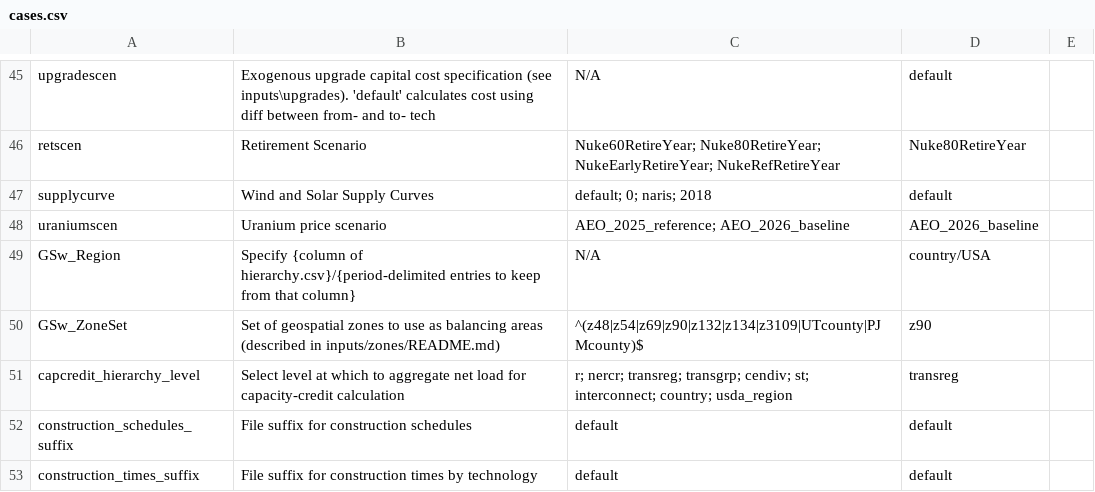
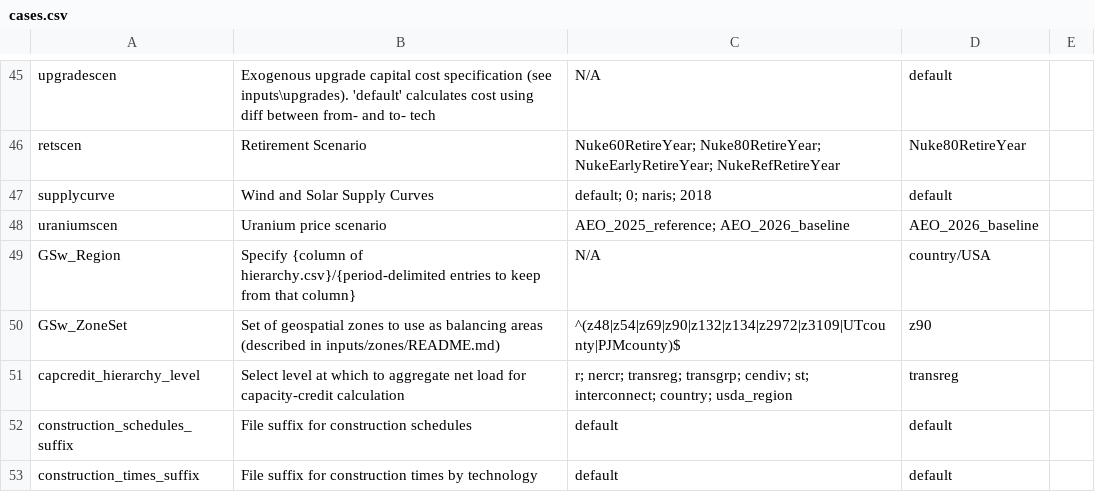
Before and after one commit to ReEDS-Model/ReEDS, a CSV file: cases.csv, drawn as a sheet; only a part is shown, gaps mark what is left out.

Commit message:
add more z2972 data

```diff
--- a/cases.csv
+++ b/cases.csv
@@ -49,3 +49,3 @@ uraniumscen,Uranium price scenario,AEO_2025_reference; AEO_2026_baseline,AEO_202
 GSw_Region,Specify {column of hierarchy.csv}/{period-delimited entries to keep from that column},N/A,country/USA,
-GSw_ZoneSet,Set of geospatial zones to use as balancing areas (described in inputs/zones/README.md),^(z48|z54|z69|z90|z132|z134|z3109|UTcounty|PJMcounty)$,z90,
+GSw_ZoneSet,Set of geospatial zones to use as balancing areas (described in inputs/zones/README.md),^(z48|z54|z69|z90|z132|z134|z2972|z3109|UTcounty|PJMcounty)$,z90,
 capcredit_hierarchy_level,Select level at which to aggregate net load for capacity-credit calculation,r; nercr; transreg; transgrp; cendiv; st; interconnect; country; usda_region,transreg,
```
Also changed, not shown: 1 other file.
